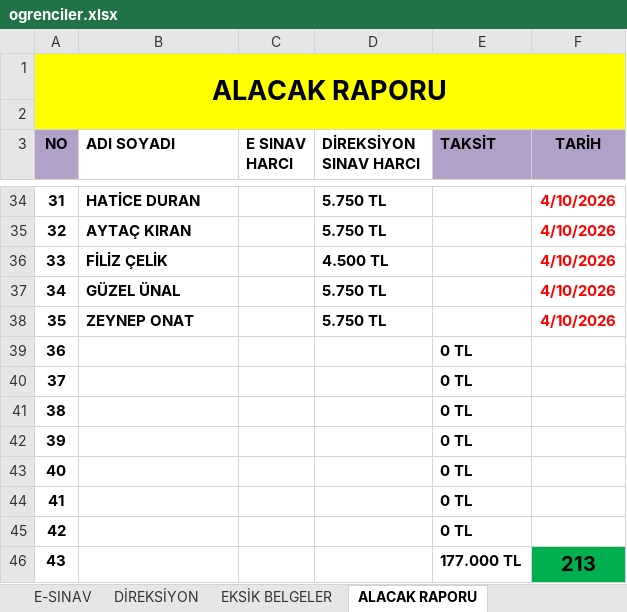
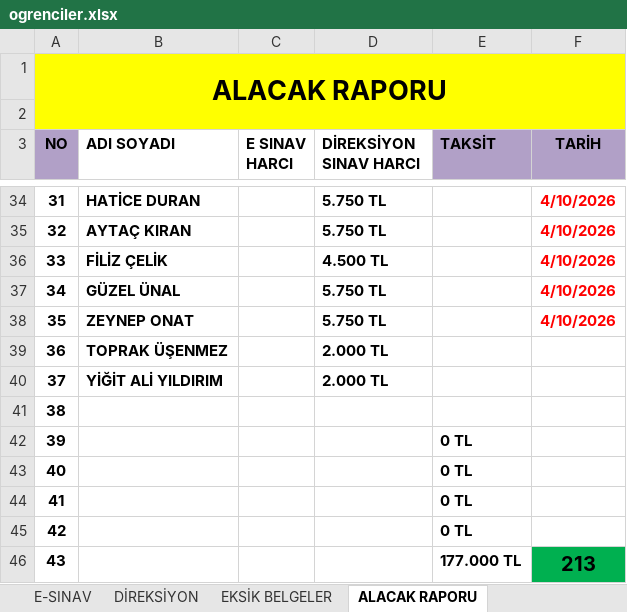
Before and after one commit to EsadCetin/surucu-kursu-app, an Excel workbook: excel/ogrenciler.xlsx, sheet ALACAK RAPORU, drawn as a sheet; only a part is shown, gaps mark what is left out; values as stored, in another font and other column widths than the file's, no borders; the diff names each change by its address in the sheet, - before the commit and + after, or states it on an @@ line.

```diff
--- a/excel/ogrenciler.xlsx (sheet ALACAK RAPORU)
+++ b/excel/ogrenciler.xlsx (sheet ALACAK RAPORU)
-B39 (ADI SOYADI): (empty)
+B39 (ADI SOYADI): TOPRAK ÜŞENMEZ
-D39:D40 (DİREKSİYON SINAV HARCI): (empty)
+D39:D40 (DİREKSİYON SINAV HARCI): 2.000 TL
-E39:E41 (TAKSİT): 0 TL
+E39:E41 (TAKSİT): (empty)
-B40 (ADI SOYADI): (empty)
+B40 (ADI SOYADI): YİĞİT ALİ YILDIRIM
```
Also changed, not shown: 2 other files.
